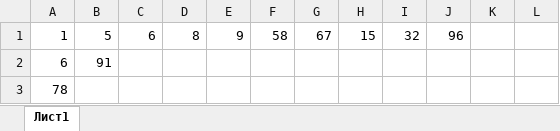
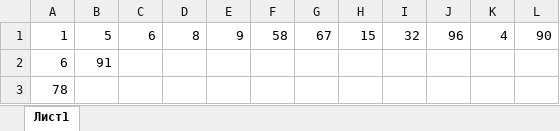
Before and after one commit to aligenzzz/clothing-store, an Excel workbook: src/main/resources/database/favourite_items.xlsx, sheet Лист1, drawn as a sheet; values as stored, in another font and other column widths than the file's, no borders; the diff names each change by its address in the sheet, - before the commit and + after, or states it on an @@ line.

```diff
--- a/src/main/resources/database/favourite_items.xlsx (sheet Лист1)
+++ b/src/main/resources/database/favourite_items.xlsx (sheet Лист1)
-K1: (empty)
+K1: 4
-L1: (empty)
+L1: 90
```
Also changed, not shown: src/main/resources/database/shopping_items.xlsx, 28 other files.
